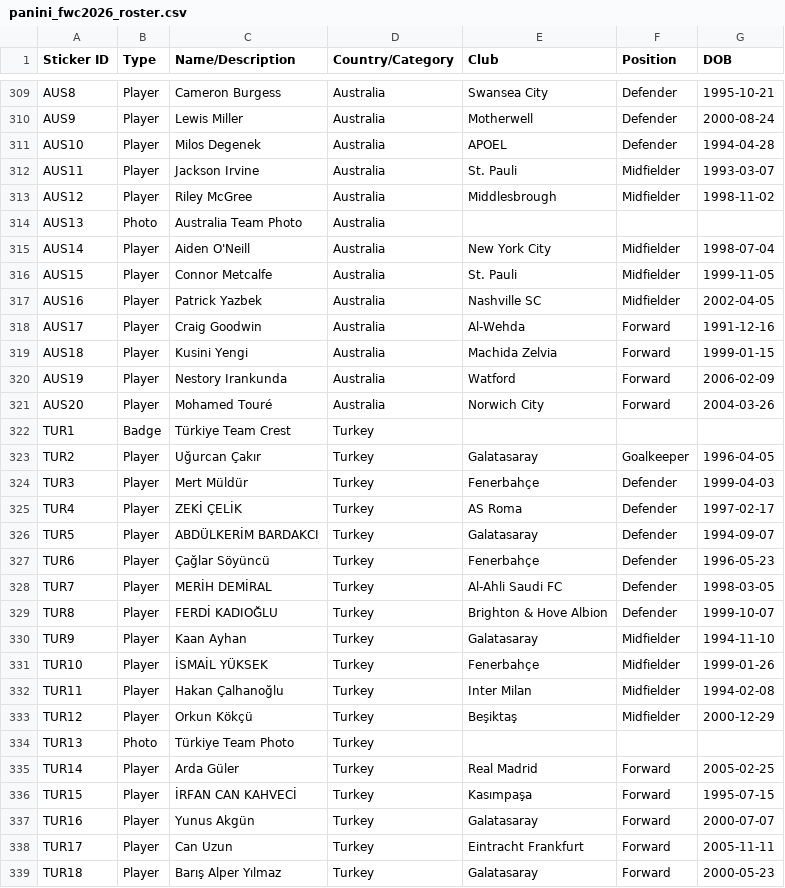
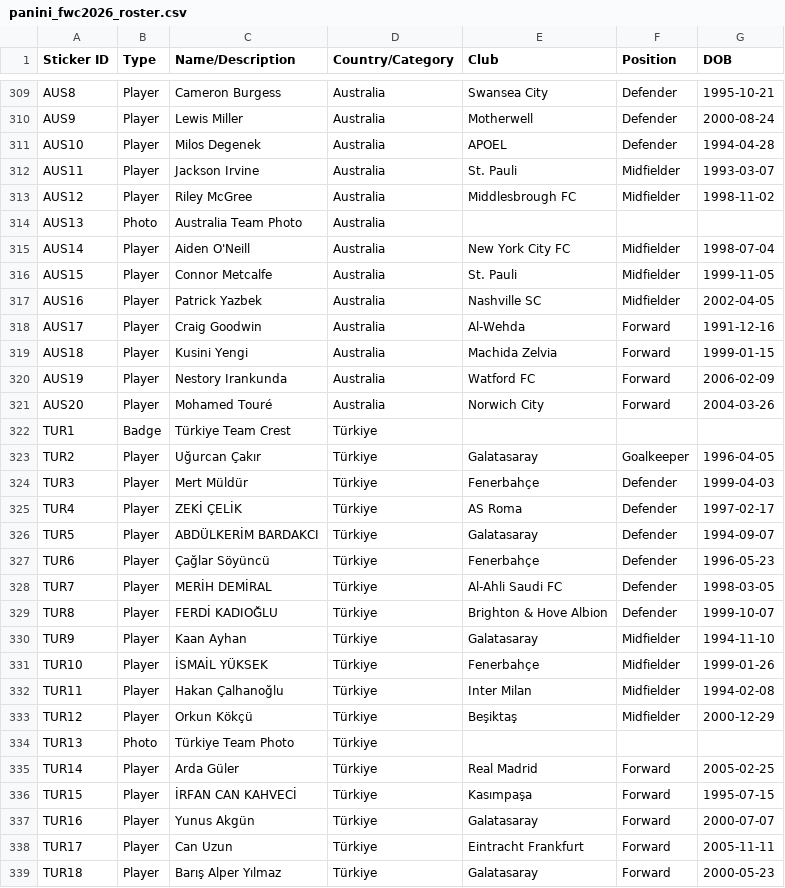
Before and after one commit to dlealv/panini-wc-2026-gsheet-tracker, a CSV file: data/panini_fwc2026_roster.csv, drawn as a sheet; only a part is shown, gaps mark what is left out; the diff covers the shown part only.

```diff
--- a/data/panini_fwc2026_roster.csv
+++ b/data/panini_fwc2026_roster.csv
@@ -312,5 +312,5 @@
 "AUS11","Player","Jackson Irvine","Australia","St. Pauli","Midfielder","1993-03-07"
-"AUS12","Player","Riley McGree","Australia","Middlesbrough","Midfielder","1998-11-02"
+"AUS12","Player","Riley McGree","Australia","Middlesbrough FC","Midfielder","1998-11-02"
 "AUS13","Photo","Australia Team Photo","Australia","","",""
-"AUS14","Player","Aiden O'Neill","Australia","New York City","Midfielder","1998-07-04"
+"AUS14","Player","Aiden O'Neill","Australia","New York City FC","Midfielder","1998-07-04"
 "AUS15","Player","Connor Metcalfe","Australia","St. Pauli","Midfielder","1999-11-05"
@@ -319,21 +319,21 @@
 "AUS18","Player","Kusini Yengi","Australia","Machida Zelvia","Forward","1999-01-15"
-"AUS19","Player","Nestory Irankunda","Australia","Watford","Forward","2006-02-09"
+"AUS19","Player","Nestory Irankunda","Australia","Watford FC","Forward","2006-02-09"
 "AUS20","Player","Mohamed Touré","Australia","Norwich City","Forward","2004-03-26"
-"TUR1","Badge","Türkiye Team Crest","Turkey","","",""
-"TUR2","Player","Uğurcan Çakır","Turkey","Galatasaray","Goalkeeper","1996-04-05"
-"TUR3","Player","Mert Müldür","Turkey","Fenerbahçe","Defender","1999-04-03"
-"TUR4","Player","ZEKİ ÇELİK","Turkey","AS Roma","Defender","1997-02-17"
-"TUR5","Player","ABDÜLKERİM BARDAKCI","Turkey","Galatasaray","Defender","1994-09-07"
-"TUR6","Player","Çağlar Söyüncü","Turkey","Fenerbahçe","Defender","1996-05-23"
-"TUR7","Player","MERİH DEMİRAL","Turkey","Al-Ahli Saudi FC","Defender","1998-03-05"
-"TUR8","Player","FERDİ KADIOĞLU","Turkey","Brighton & Hove Albion","Defender","1999-10-07"
-"TUR9","Player","Kaan Ayhan","Turkey","Galatasaray","Midfielder","1994-11-10"
-"TUR10","Player","İSMAİL YÜKSEK","Turkey","Fenerbahçe","Midfielder","1999-01-26"
-"TUR11","Player","Hakan Çalhanoğlu","Turkey","Inter Milan","Midfielder","1994-02-08"
-"TUR12","Player","Orkun Kökçü","Turkey","Beşiktaş","Midfielder","2000-12-29"
-"TUR13","Photo","Türkiye Team Photo","Turkey","","",""
-"TUR14","Player","Arda Güler","Turkey","Real Madrid","Forward","2005-02-25"
-"TUR15","Player","İRFAN CAN KAHVECİ","Turkey","Kasımpaşa","Forward","1995-07-15"
-"TUR16","Player","Yunus Akgün","Turkey","Galatasaray","Forward","2000-07-07"
-"TUR17","Player","Can Uzun","Turkey","Eintracht Frankfurt","Forward","2005-11-11"
-"TUR18","Player","Barış Alper Yılmaz","Turkey","Galatasaray","Forward","2000-05-23"
+"TUR1","Badge","Türkiye Team Crest","Türkiye","","",""
+"TUR2","Player","Uğurcan Çakır","Türkiye","Galatasaray","Goalkeeper","1996-04-05"
+"TUR3","Player","Mert Müldür","Türkiye","Fenerbahçe","Defender","1999-04-03"
+"TUR4","Player","ZEKİ ÇELİK","Türkiye","AS Roma","Defender","1997-02-17"
+"TUR5","Player","ABDÜLKERİM BARDAKCI","Türkiye","Galatasaray","Defender","1994-09-07"
+"TUR6","Player","Çağlar Söyüncü","Türkiye","Fenerbahçe","Defender","1996-05-23"
+"TUR7","Player","MERİH DEMİRAL","Türkiye","Al-Ahli Saudi FC","Defender","1998-03-05"
+"TUR8","Player","FERDİ KADIOĞLU","Türkiye","Brighton & Hove Albion","Defender","1999-10-07"
+"TUR9","Player","Kaan Ayhan","Türkiye","Galatasaray","Midfielder","1994-11-10"
+"TUR10","Player","İSMAİL YÜKSEK","Türkiye","Fenerbahçe","Midfielder","1999-01-26"
+"TUR11","Player","Hakan Çalhanoğlu","Türkiye","Inter Milan","Midfielder","1994-02-08"
+"TUR12","Player","Orkun Kökçü","Türkiye","Beşiktaş","Midfielder","2000-12-29"
+"TUR13","Photo","Türkiye Team Photo","Türkiye","","",""
+"TUR14","Player","Arda Güler","Türkiye","Real Madrid","Forward","2005-02-25"
+"TUR15","Player","İRFAN CAN KAHVECİ","Türkiye","Kasımpaşa","Forward","1995-07-15"
+"TUR16","Player","Yunus Akgün","Türkiye","Galatasaray","Forward","2000-07-07"
+"TUR17","Player","Can Uzun","Türkiye","Eintracht Frankfurt","Forward","2005-11-11"
+"TUR18","Player","Barış Alper Yılmaz","Türkiye","Galatasaray","Forward","2000-05-23"
```
Also changed, not shown: 39 edited cells elsewhere in this file, 25 other files.
